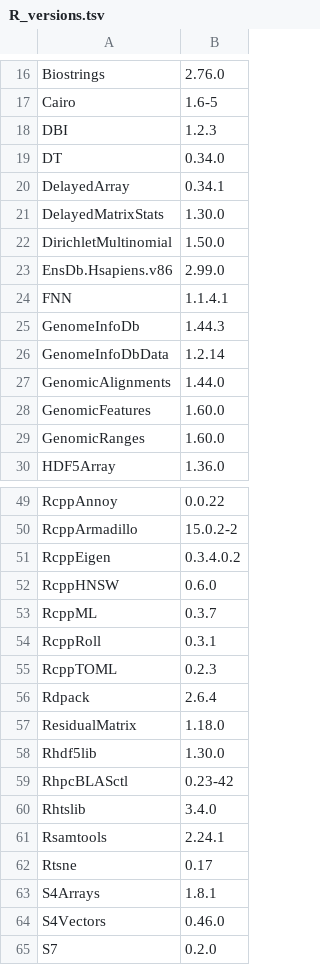
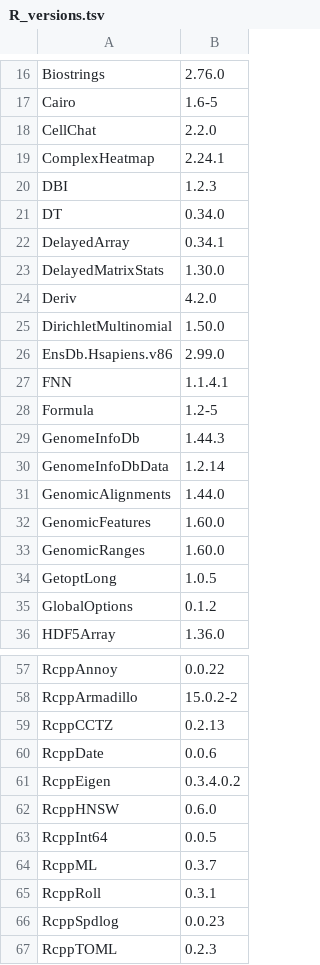
Before and after one commit to abidabrar-bracu/scrna-docker-abid, a TSV file: docs/R_versions.tsv, drawn as a sheet; only a part is shown, gaps mark what is left out; the shorter side is filled out with more unchanged rows; the diff covers the shown part only; the diff names each change by its address in the sheet, - before the commit and + after, or states it on an @@ line.

Commit message:
Add additional Python and R package: `cellxgene-census`, `CellChat`, and `kBET`

```diff
--- a/docs/R_versions.tsv
+++ b/docs/R_versions.tsv
+row 18: CellChat | 2.2.0
+row 19: ComplexHeatmap | 2.24.1
+row 24: Deriv | 4.2.0
+row 28: Formula | 1.2-5
+row 34: GetoptLong | 1.0.5
+row 35: GlobalOptions | 0.1.2
+row 59: RcppCCTZ | 0.2.13
+row 60: RcppDate | 0.0.6
+row 63: RcppInt64 | 0.0.5
+row 66: RcppSpdlog | 0.0.23
```
Also changed, not shown: 45 added rows and 1 edited cell elsewhere in this file, 3 other files.
